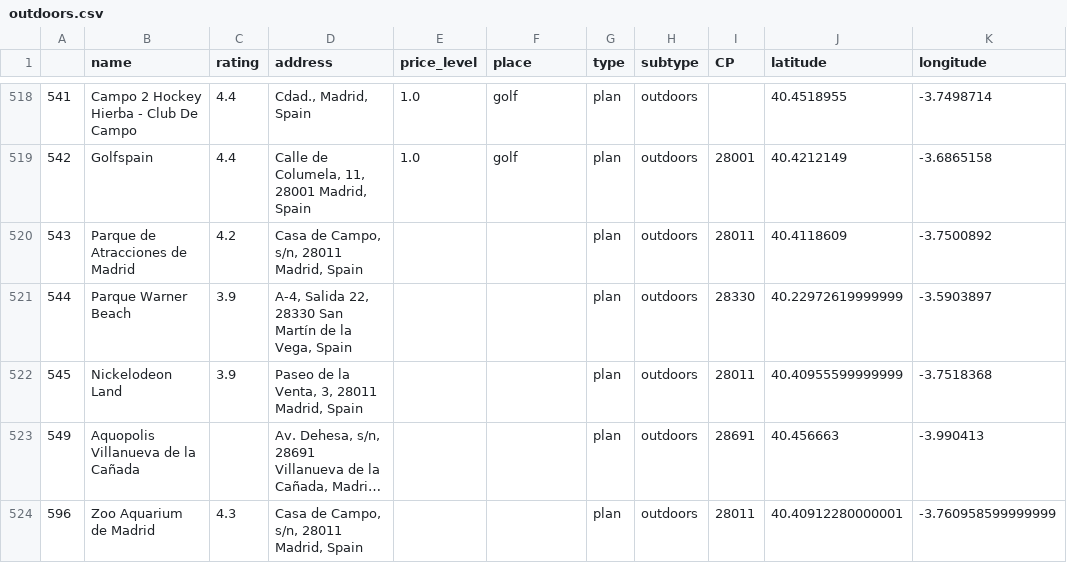
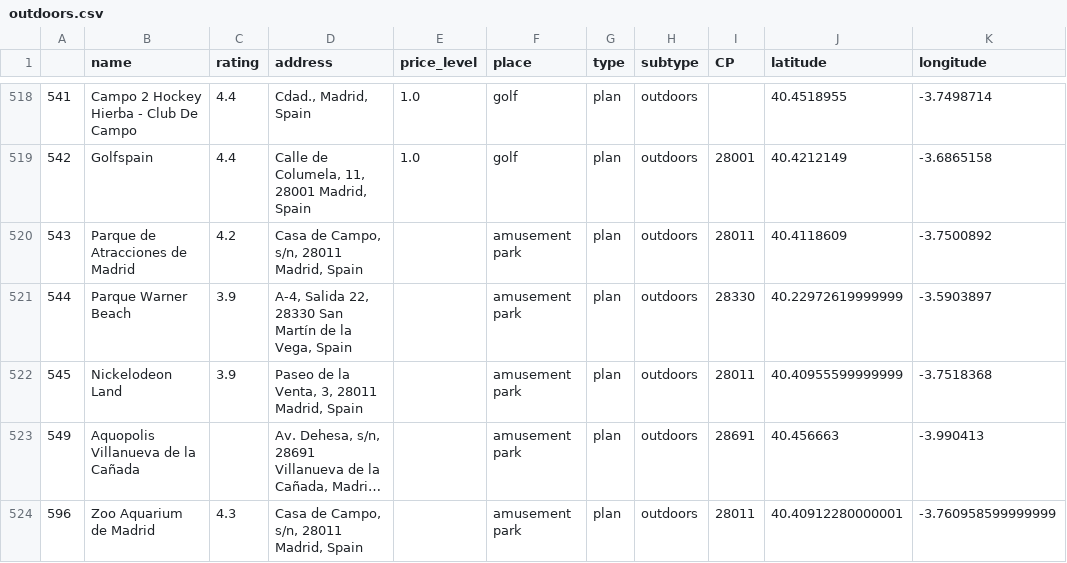
Before and after one commit to julistary/Madplanner-, a CSV file: data/outdoors.csv, drawn as a sheet; only a part is shown, gaps mark what is left out; long unchanged cells end in …; the diff names each change by its address in the sheet, - before the commit and + after, or states it on an @@ line.

```diff
--- a/data/outdoors.csv
+++ b/data/outdoors.csv
-F520:F524 (place): (empty)
+F520:F524 (place): amusement park
```
Also changed, not shown: preferences/cat.csv, 9 other files.
